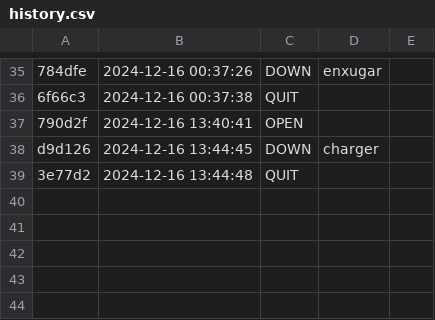
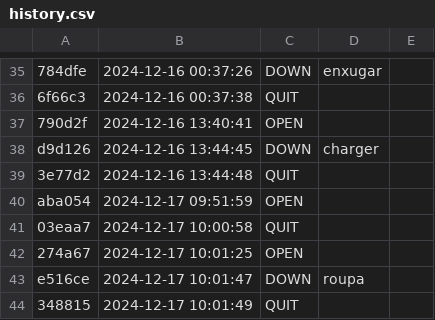
Before and after one commit to Vitoria-Rabelo/POO_cpp, a CSV file: poo/.tko/history.csv, drawn as a sheet; only a part is shown, gaps mark what is left out; the diff names each change by its address in the sheet, - before the commit and + after, or states it on an @@ line.

Commit message:
Iniciando Atividade Roupa com testes

```diff
--- a/poo/.tko/history.csv
+++ b/poo/.tko/history.csv
+row 40: aba054 | 2024-12-17 09:51:59 | OPEN
+row 41: 03eaa7 | 2024-12-17 10:00:58 | QUIT
+row 42: 274a67 | 2024-12-17 10:01:25 | OPEN
+row 43: e516ce | 2024-12-17 10:01:47 | DOWN | roupa
+row 44: 348815 | 2024-12-17 10:01:49 | QUIT
```
Also changed, not shown: 7 other files.
